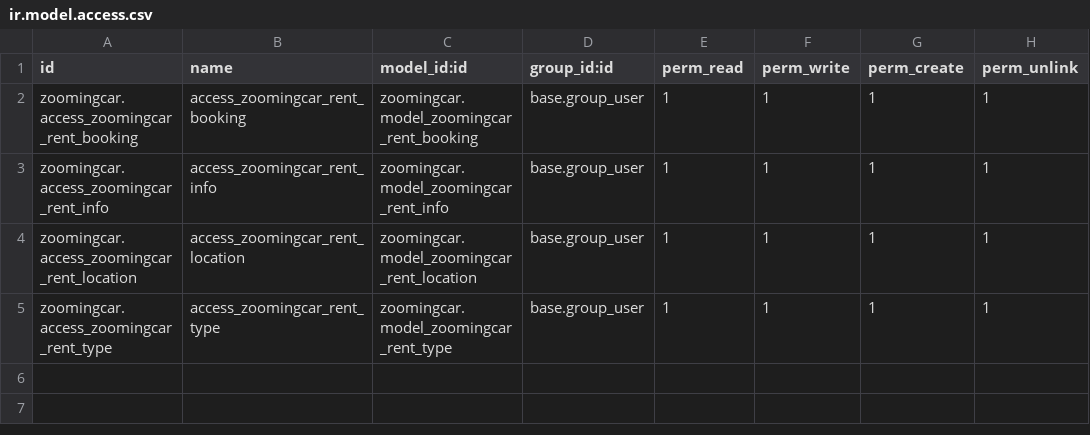
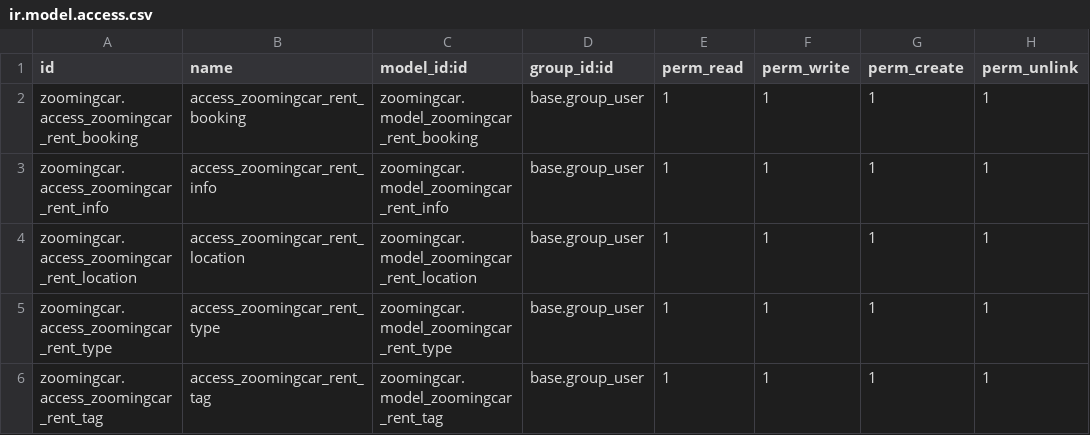
Before and after one commit to arpa-odoo/arpa-self-module-zooming-car, a CSV file: zoomingcar/security/ir.model.access.csv, drawn as a sheet.

Commit message:
[ADD] zoomingcar, zoomingcar_project, zoomingcar_account:  sequence,BridgeModule
Created bridge module and implemented ir.sequence, chatterbox,kanbanview,
demo data in zoomingcar module

```diff
--- a/zoomingcar/security/ir.model.access.csv
+++ b/zoomingcar/security/ir.model.access.csv
@@ -5 +5,2 @@ zoomingcar.access_zoomingcar_rent_location,access_zoomingcar_rent_location,zoomi
 zoomingcar.access_zoomingcar_rent_type,access_zoomingcar_rent_type,zoomingcar.model_zoomingcar_rent_type,base.group_user,1,1,1,1
+zoomingcar.access_zoomingcar_rent_tag,access_zoomingcar_rent_tag,zoomingcar.model_zoomingcar_rent_tag,base.group_user,1,1,1,1
```
Also changed, not shown: 19 other files.
